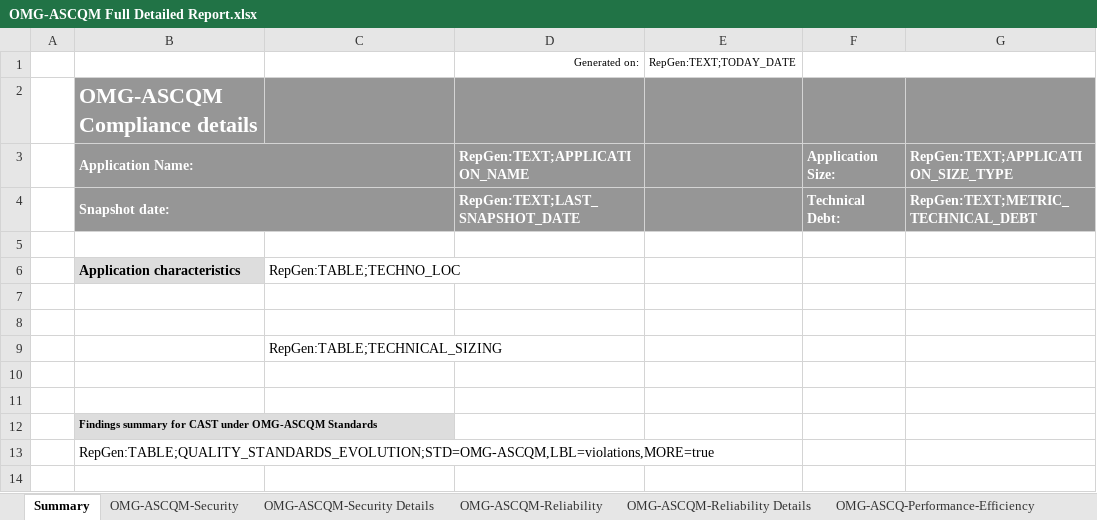
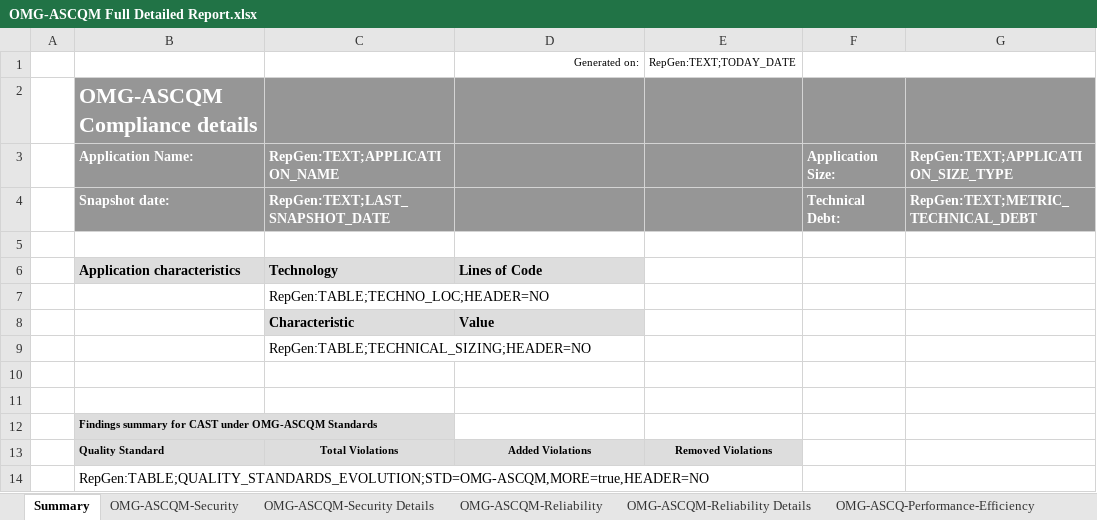
Before and after one commit to CAST-projects/CAST-ReportGenerator, an Excel workbook: CastReporting.Reporting.Core/Templates/Application/Compliance reports/OMG-ASCQM Full Detailed Report.xlsx, sheet Summary, drawn as a sheet; values as stored, in another font and other column widths than the file's, no borders; charts and pictures not drawn; removed rows and columns are numbered as before the commit, all else as after; the diff names each change by its address in the sheet, - before the commit and + after, or states it on an @@ line.

```diff
--- a/CastReporting.Reporting.Core/Templates/Application/Compliance reports/OMG-ASCQM Full Detailed Report.xlsx (sheet Summary)
+++ b/CastReporting.Reporting.Core/Templates/Application/Compliance reports/OMG-ASCQM Full Detailed Report.xlsx (sheet Summary)
-B3:C3 merged
-C3: (empty)
+C3: RepGen:TEXT;APPLICATION_NAME
-D3: RepGen:TEXT;APPLICATION_NAME
+D3: (empty)
-B4:C4 merged
-C4: (empty)
+C4: RepGen:TEXT;LAST_SNAPSHOT_DATE
-D4: RepGen:TEXT;LAST_SNAPSHOT_DATE
+D4: (empty)
-row 6:  | Application characteristics | RepGen:TABLE;TECHNO_LOC
-row 6: (empty)
+row 6:  | Application characteristics | Technology | Lines of Code
-B6:D6 fill: none
+B6:D6 fill: #DDDDDD
-C7: (empty)
+C7: RepGen:TABLE;TECHNO_LOC;HEADER=NO
+row 8:  |  | Characteristic | Value
-C9: RepGen:TABLE;TECHNICAL_SIZING
+C9: RepGen:TABLE;TECHNICAL_SIZING;HEADER=NO
+row 13:  | Quality Standard | Total Violations | Added Violations | Removed Violations
-B14: RepGen:TABLE;QUALITY_STANDARDS_EVOLUTION;STD=OMG-ASCQM,LBL=violations,MORE=true
+B14: RepGen:TABLE;QUALITY_STANDARDS_EVOLUTION;STD=OMG-ASCQM,MORE=true,HEADER=NO
```
Also changed, not shown: sheet OMG-ASCQM-Security Details, sheet OMG-ASCQM-Reliability Details, sheet OMG-ASCQM-Perf-Eff Details, sheet OMG-ASC-Maintainability Details, sheet OMG-ASCQ-Performance-Efficiency, sheet OMG-ASCQM-Security, 2 more sheets, CastReporting.Reporting.Core/Templates/Application/Compliance reports/OWASP-2013 Full Detailed Report.xlsx, CastReporting.Reporting.Core/Templates/Application/Compliance reports/OWASP-2017 Full Detailed Report.xlsx, 10 other files.
